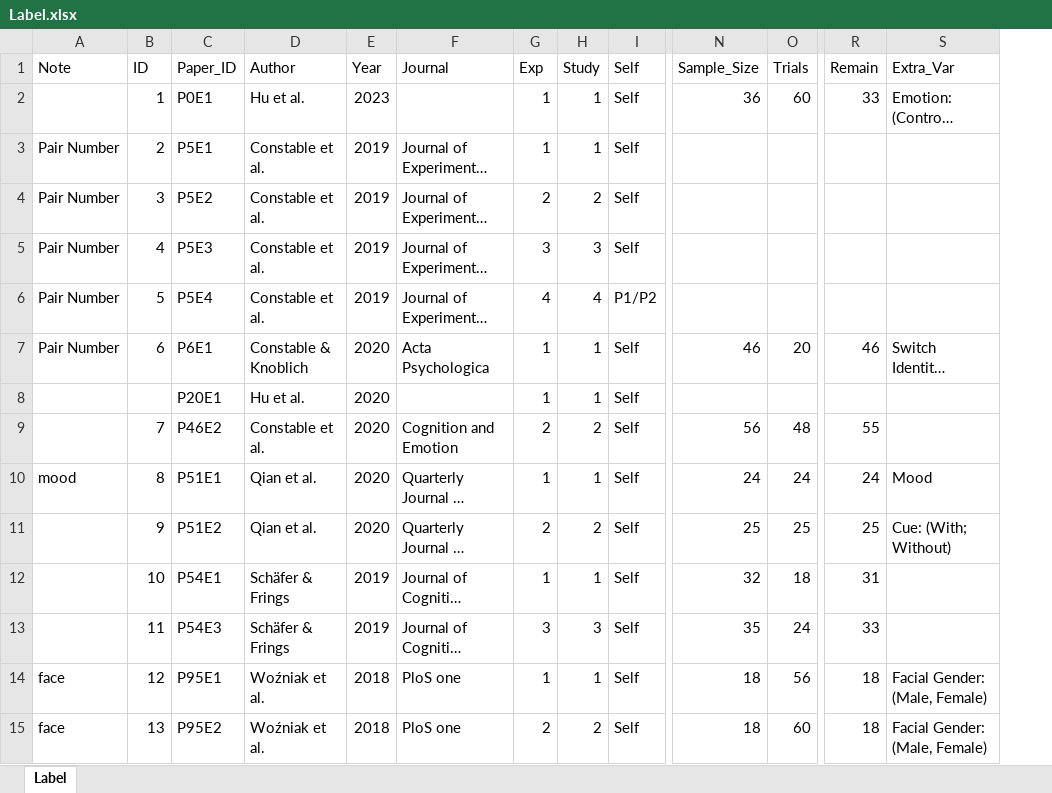
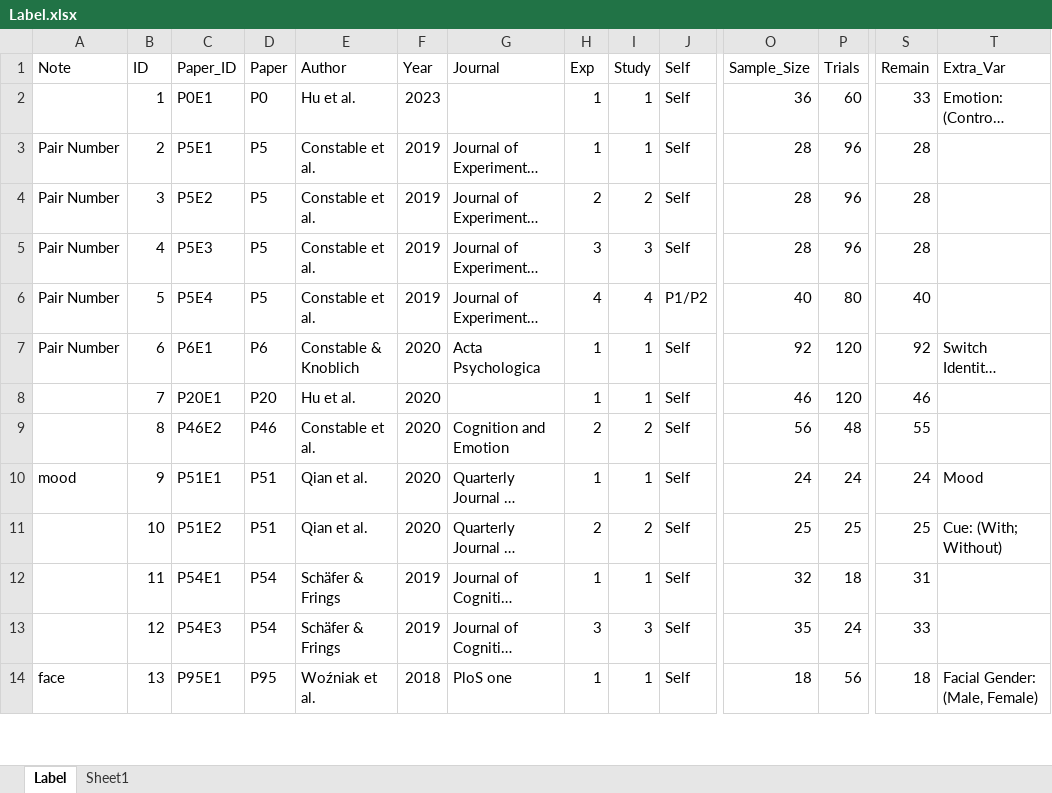
Before and after one commit to WangOldBig/SPE_Database, an Excel workbook: Label.xlsx, sheet Label, drawn as a sheet; only a part is shown, gaps mark what is left out; long unchanged cells end in …; values as stored, in another font and other column widths than the file's, no cell formats; removed rows and columns are numbered as before the commit, all else as after; rows hold the shown columns only; the diff covers the shown part only; the diff names each change by its address in the sheet, - before the commit and + after, or states it on an @@ line.

Commit message:
Update Clean_Data and Label

```diff
--- a/Label.xlsx (sheet Label)
+++ b/Label.xlsx (sheet Label)
+sheet tab: Sheet1
+column D (Paper), rows 2-14: P0 | P5 | P5 | P5 | P5 | P6 | P20 | P46 | P51 | P51 | P54 | P54 | P95
-O3:O5 (Sample_Size): (empty)
+O3:O5 (Sample_Size): 28
-P3:P5 (Trials): (empty)
+P3:P5 (Trials): 96
-S3:S5 (Remain): (empty)
+S3:S5 (Remain): 28
-O6 (Sample_Size): (empty)
+O6 (Sample_Size): 40
-P6 (Trials): (empty)
+P6 (Trials): 80
-S6 (Remain): (empty)
+S6 (Remain): 40
-O7 (Sample_Size): 46
+O7 (Sample_Size): 92
-P7 (Trials): 20
+P7 (Trials): 120
-S7 (Remain): 46
+S7 (Remain): 92
-B8 (ID): (empty)
+B8 (ID): 7
-O8 (Sample_Size): (empty)
+O8 (Sample_Size): 46
-P8 (Trials): (empty)
+P8 (Trials): 120
-S8 (Remain): (empty)
+S8 (Remain): 46
-B9 (ID): 7
+B9 (ID): 8
-B10 (ID): 8
+B10 (ID): 9
-B11 (ID): 9
+B11 (ID): 10
-B12 (ID): 10
+B12 (ID): 11
-B13 (ID): 11
+B13 (ID): 12
-row 14: face | 12 | P95E1 | Woźniak et al. | 2018 | PloS one | 1 | 1 | Self | 18 | 56 | 18 | Facial Gender: (Male, Female)
-C14 (Paper_ID): P95E2
+C14 (Paper_ID): P95E1
-H14 (Exp): 2
+H14 (Exp): 1
-I14 (Study): 2
+I14 (Study): 1
-P14 (Trials): 60
+P14 (Trials): 56
```
Also changed, not shown: 9 added rows, 2 removed rows and 118 edited cells elsewhere in this sheet, cell formats, formulas that keep their value, charts or pictures, 3 other files.
